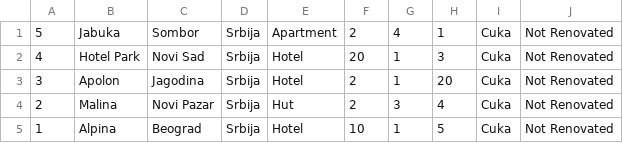
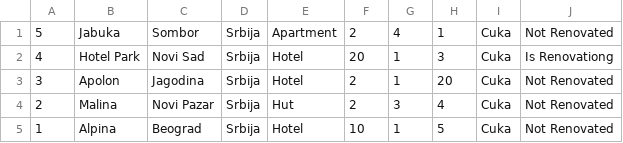
Before and after one commit to Nikola045/TuristickaAgencija, a CSV file: InitialProject/InitialProject/Resources/Data/hotels.csv, drawn as a sheet.

```diff
--- a/InitialProject/InitialProject/Resources/Data/hotels.csv
+++ b/InitialProject/InitialProject/Resources/Data/hotels.csv
@@ -1,3 +1,3 @@
 5|Jabuka|Sombor|Srbija|Apartment|2|4|1|Cuka|Not Renovated
-4|Hotel Park|Novi Sad|Srbija|Hotel|20|1|3|Cuka|Not Renovated
+4|Hotel Park|Novi Sad|Srbija|Hotel|20|1|3|Cuka|Is Renovationg
 3|Apolon|Jagodina|Srbija|Hotel|2|1|20|Cuka|Not Renovated
```
Also changed, not shown: InitialProject/InitialProject/Resources/Data/reservations.csv, 1 other file.
